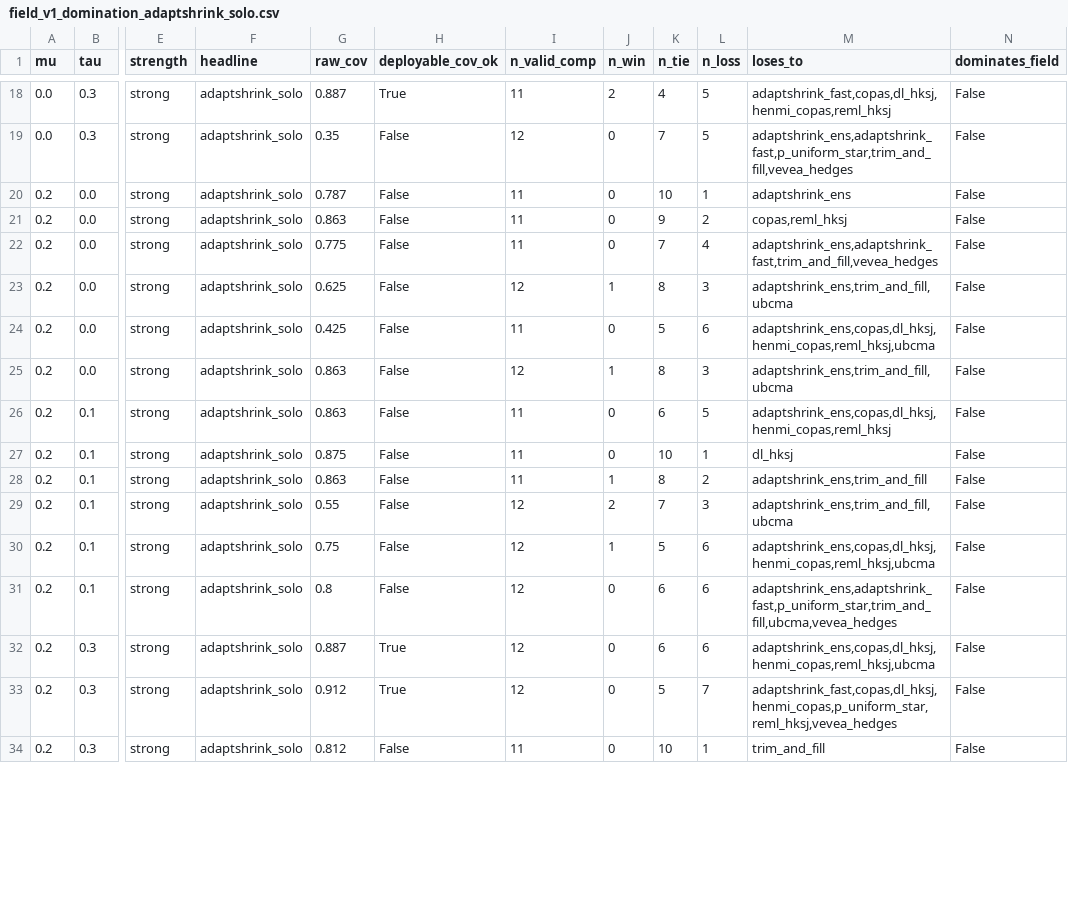
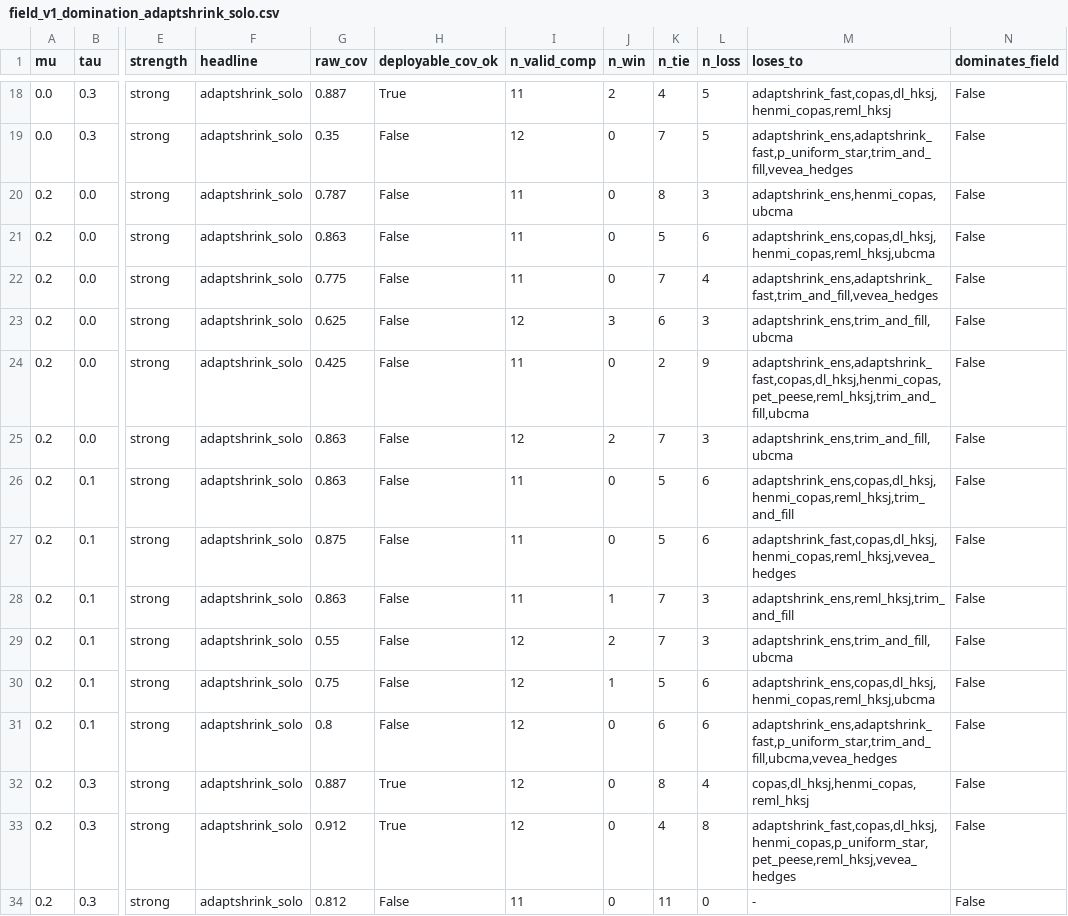
Before and after one commit to mahmood726-cyber/ubcma, a CSV file: truth-recovery/field_v1_domination_adaptshrink_solo.csv, drawn as a sheet; only a part is shown, gaps mark what is left out; the diff covers the shown part only; the diff names each change by its address in the sheet, - before the commit and + after, or states it on an @@ line.

```diff
--- a/truth-recovery/field_v1_domination_adaptshrink_solo.csv
+++ b/truth-recovery/field_v1_domination_adaptshrink_solo.csv
-K20 (n_tie): 10
+K20 (n_tie): 8
-L20 (n_loss): 1
+L20 (n_loss): 3
-M20 (loses_to): adaptshrink_ens
+M20 (loses_to): adaptshrink_ens,henmi_copas,ubcma
-K21 (n_tie): 9
+K21 (n_tie): 5
-L21 (n_loss): 2
+L21 (n_loss): 6
-M21 (loses_to): copas,reml_hksj
+M21 (loses_to): adaptshrink_ens,copas,dl_hksj,henmi_copas,reml_hksj,ubcma
-J23 (n_win): 1
+J23 (n_win): 3
-K23 (n_tie): 8
+K23 (n_tie): 6
-K24 (n_tie): 5
+K24 (n_tie): 2
-L24 (n_loss): 6
+L24 (n_loss): 9
-M24 (loses_to): adaptshrink_ens,copas,dl_hksj,henmi_copas,reml_hksj,ubcma
+M24 (loses_to): adaptshrink_ens,adaptshrink_fast,copas,dl_hksj,henmi_copas,pet_peese,reml_hksj,trim_and_fill,ubcma
-J25 (n_win): 1
+J25 (n_win): 2
-K25 (n_tie): 8
+K25 (n_tie): 7
-K26 (n_tie): 6
+K26 (n_tie): 5
-L26 (n_loss): 5
+L26 (n_loss): 6
-M26 (loses_to): adaptshrink_ens,copas,dl_hksj,henmi_copas,reml_hksj
+M26 (loses_to): adaptshrink_ens,copas,dl_hksj,henmi_copas,reml_hksj,trim_and_fill
-K27 (n_tie): 10
+K27 (n_tie): 5
-L27 (n_loss): 1
+L27 (n_loss): 6
-M27 (loses_to): dl_hksj
+M27 (loses_to): adaptshrink_fast,copas,dl_hksj,henmi_copas,reml_hksj,vevea_hedges
-K28 (n_tie): 8
+K28 (n_tie): 7
-L28 (n_loss): 2
+L28 (n_loss): 3
-M28 (loses_to): adaptshrink_ens,trim_and_fill
+M28 (loses_to): adaptshrink_ens,reml_hksj,trim_and_fill
-K32 (n_tie): 6
+K32 (n_tie): 8
-L32 (n_loss): 6
+L32 (n_loss): 4
-M32 (loses_to): adaptshrink_ens,copas,dl_hksj,henmi_copas,reml_hksj,ubcma
+M32 (loses_to): copas,dl_hksj,henmi_copas,reml_hksj
-K33 (n_tie): 5
+K33 (n_tie): 4
-L33 (n_loss): 7
+L33 (n_loss): 8
-M33 (loses_to): adaptshrink_fast,copas,dl_hksj,henmi_copas,p_uniform_star,reml_hksj,vevea_hedges
+M33 (loses_to): adaptshrink_fast,copas,dl_hksj,henmi_copas,p_uniform_star,pet_peese,reml_hksj,vevea_hedges
-K34 (n_tie): 10
+K34 (n_tie): 11
-L34 (n_loss): 1
+L34 (n_loss): 0
-M34 (loses_to): trim_and_fill
+M34 (loses_to): -
```
Also changed, not shown: 60 edited cells elsewhere in this file, truth-recovery/field_v1_domination_adaptshrink_ens.csv, truth-recovery/field_v1_domination_adaptshrink_ens_infl.csv, 7 other files.
